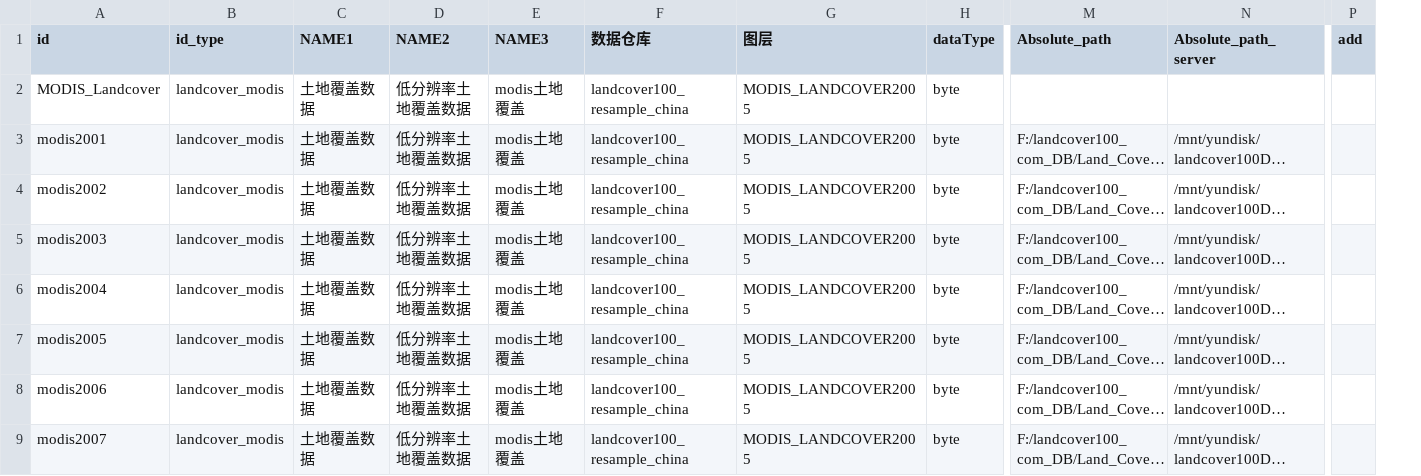
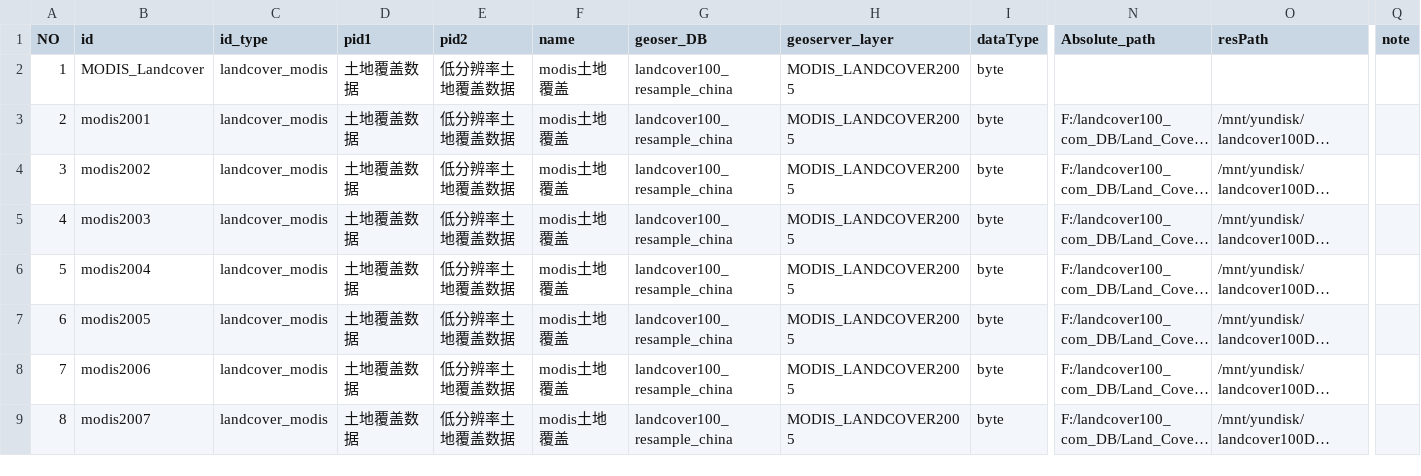
Before and after one commit to ruiduobao/landcover100, a CSV file: public/WMTS_excel/GET_INFO_JSON/data_toClip_info.csv, drawn as a sheet; only a part is shown, gaps mark what is left out; long unchanged cells end in …; removed rows and columns are numbered as before the commit, all else as after; the diff names each change by its address in the sheet, - before the commit and + after, or states it on an @@ line.

```diff
--- a/public/WMTS_excel/GET_INFO_JSON/data_toClip_info.csv
+++ b/public/WMTS_excel/GET_INFO_JSON/data_toClip_info.csv
+column A (NO), rows 2-9: 1 | 2 | 3 | 4 | 5 | 6 | 7 | 8
-column P (add), empty
+column Q (note), empty
-D1: NAME1
+D1: pid1
-E1: NAME2
+E1: pid2
-F1: NAME3
+F1: name
-G1: 数据仓库
+G1: geoser_DB
-H1: 图层
+H1: geoserver_layer
-O1: Absolute_path_server
+O1: resPath
```
Also changed, not shown: 5 other files.
